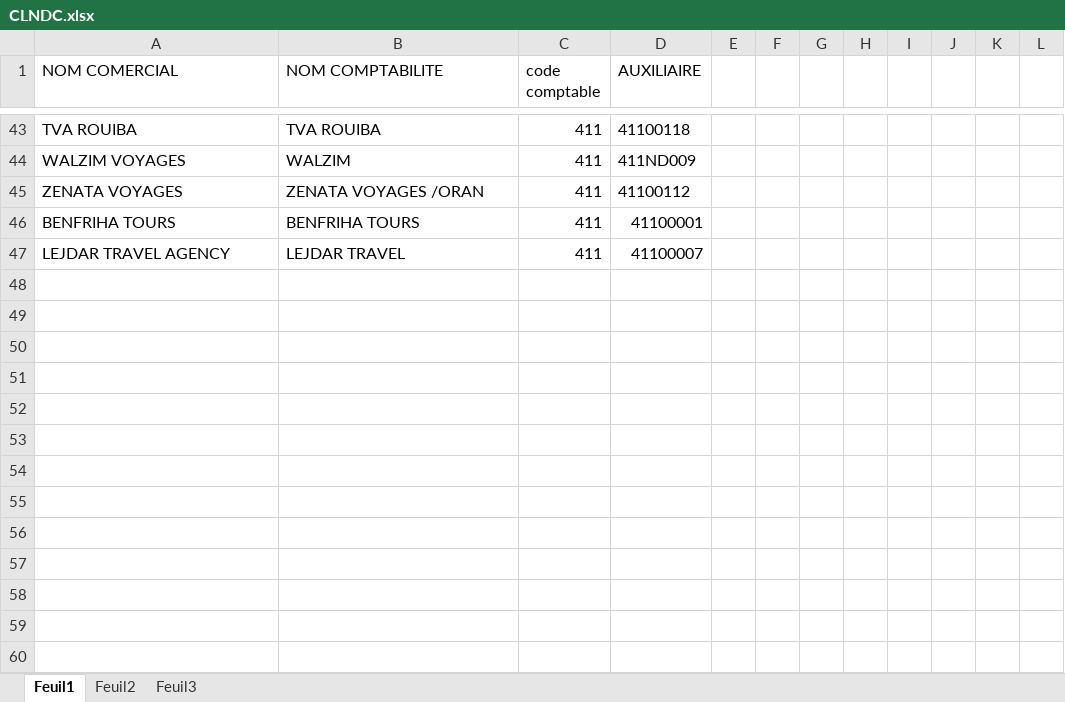
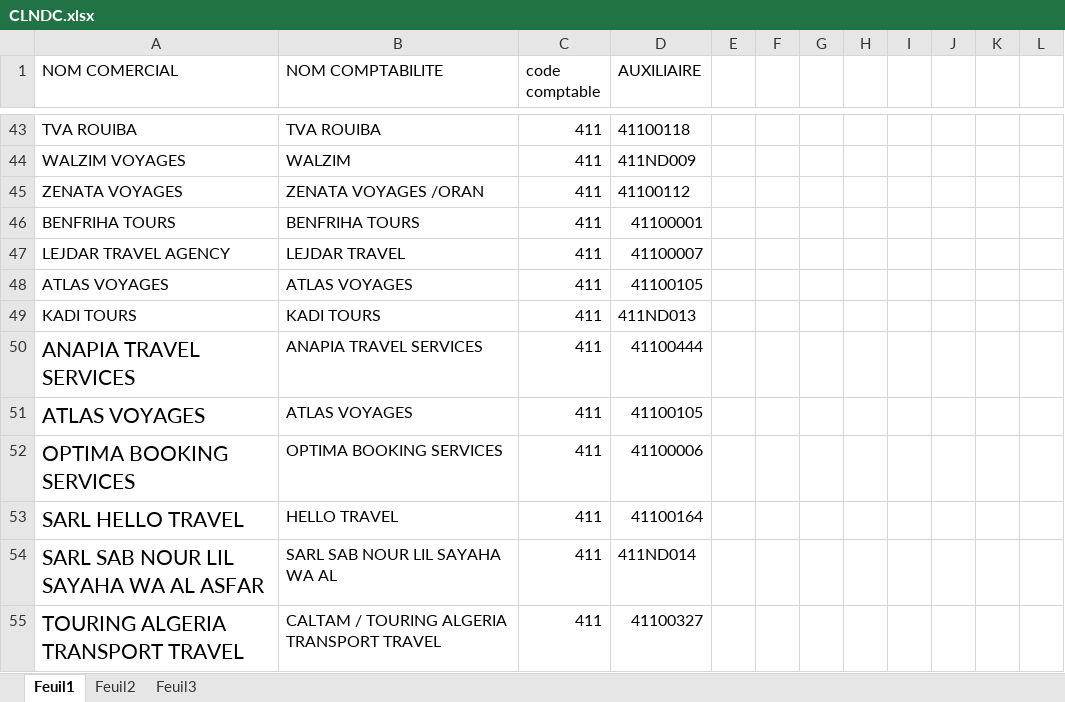
Before and after one commit to FWT-S/FWS, an Excel workbook: CLNDC.xlsx, sheet Feuil1, drawn as a sheet; only a part is shown, gaps mark what is left out; values as stored, in another font and other column widths than the file's, no borders; conditional formats not drawn; the diff names each change by its address in the sheet, - before the commit and + after, or states it on an @@ line.

```diff
--- a/CLNDC.xlsx (sheet Feuil1)
+++ b/CLNDC.xlsx (sheet Feuil1)
+row 48: ATLAS VOYAGES | ATLAS VOYAGES | 411 | 41100105
+row 49: KADI TOURS | KADI TOURS | 411 | 411ND013
+row 50: ANAPIA TRAVEL SERVICES | ANAPIA TRAVEL SERVICES | 411 | 41100444
+row 51: ATLAS VOYAGES | ATLAS VOYAGES | 411 | 41100105
+row 52: OPTIMA BOOKING SERVICES | OPTIMA BOOKING SERVICES | 411 | 41100006
+row 53: SARL HELLO TRAVEL | HELLO TRAVEL | 411 | 41100164
+row 54: SARL SAB NOUR LIL SAYAHA WA AL ASFAR | SARL SAB NOUR LIL SAYAHA WA AL | 411 | 411ND014
+row 55: TOURING ALGERIA TRANSPORT TRAVEL | CALTAM / TOURING ALGERIA TRANSPORT TRAVEL | 411 | 41100327
```
Also changed, not shown: 1 other file.
